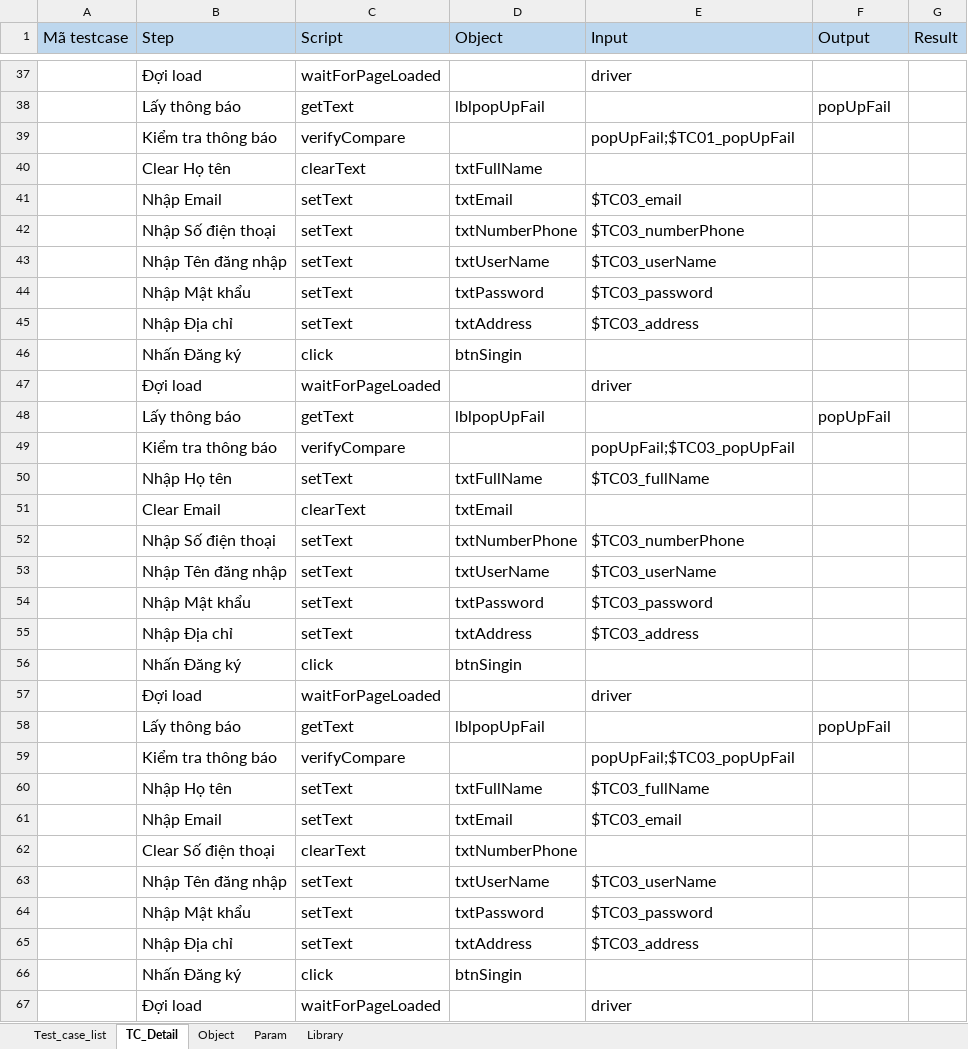
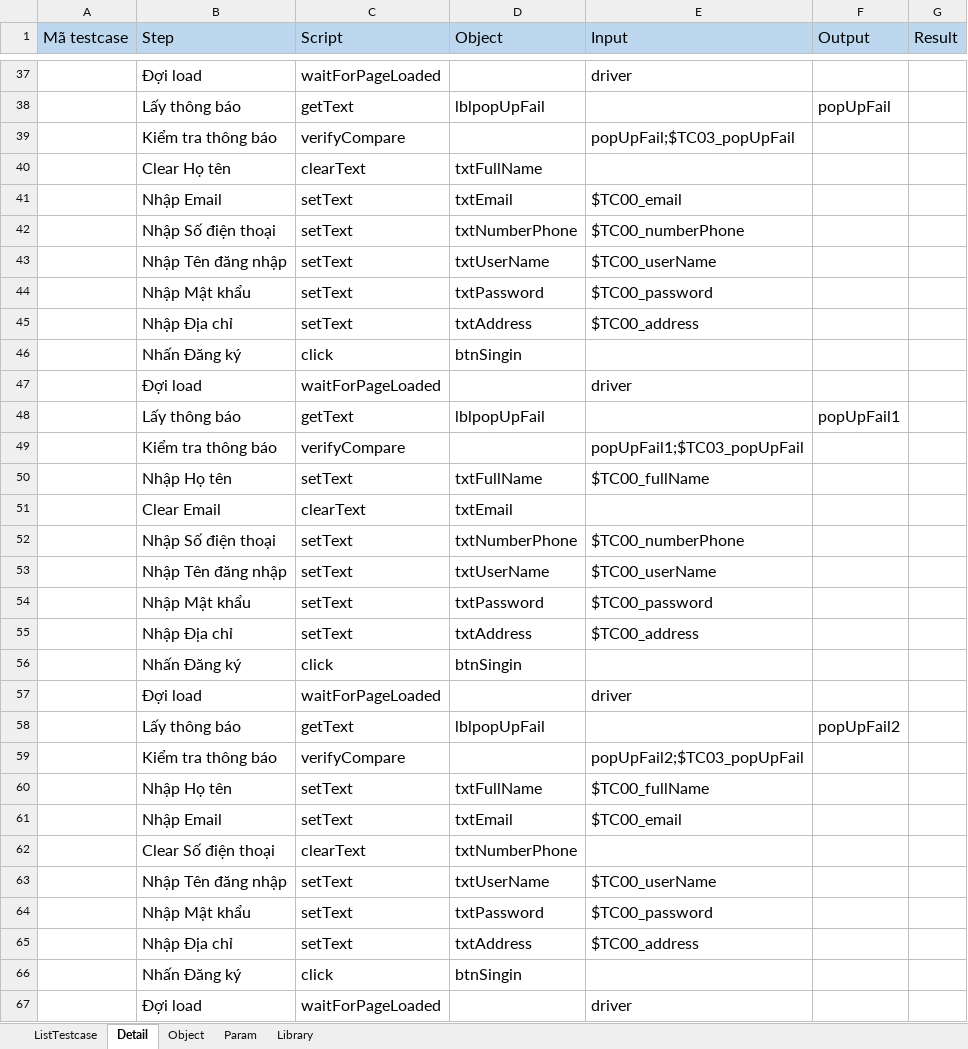
Before and after one commit to BenjaminnNguyen/FinalProject, an Excel workbook: TESTSUITE/TS_DangKy.xlsx, sheet Detail, drawn as a sheet; only a part is shown, gaps mark what is left out; values as stored, in another font and other column widths than the file's, no borders; the diff covers the shown part only; the diff names each change by its address in the sheet, - before the commit and + after, or states it on an @@ line.

```diff
--- a/TESTSUITE/TS_DangKy.xlsx (sheet Detail)
+++ b/TESTSUITE/TS_DangKy.xlsx (sheet Detail)
-sheet tab: Test_case_list
+sheet tab: ListTestcase
-sheet tab: TC_Detail
+sheet tab: Detail
-E39 (Input): popUpFail;$TC01_popUpFail
+E39 (Input): popUpFail;$TC03_popUpFail
-E41 (Input): $TC03_email
+E41 (Input): $TC00_email
-E42 (Input): $TC03_numberPhone
+E42 (Input): $TC00_numberPhone
-E43 (Input): $TC03_userName
+E43 (Input): $TC00_userName
-E44 (Input): $TC03_password
+E44 (Input): $TC00_password
-E45 (Input): $TC03_address
+E45 (Input): $TC00_address
-F48 (Output): popUpFail
+F48 (Output): popUpFail1
-E49 (Input): popUpFail;$TC03_popUpFail
+E49 (Input): popUpFail1;$TC03_popUpFail
-E50 (Input): $TC03_fullName
+E50 (Input): $TC00_fullName
-E52 (Input): $TC03_numberPhone
+E52 (Input): $TC00_numberPhone
-E53 (Input): $TC03_userName
+E53 (Input): $TC00_userName
-E54 (Input): $TC03_password
+E54 (Input): $TC00_password
-E55 (Input): $TC03_address
+E55 (Input): $TC00_address
-F58 (Output): popUpFail
+F58 (Output): popUpFail2
-E59 (Input): popUpFail;$TC03_popUpFail
+E59 (Input): popUpFail2;$TC03_popUpFail
-E60 (Input): $TC03_fullName
+E60 (Input): $TC00_fullName
-E61 (Input): $TC03_email
+E61 (Input): $TC00_email
-E63 (Input): $TC03_userName
+E63 (Input): $TC00_userName
-E64 (Input): $TC03_password
+E64 (Input): $TC00_password
-E65 (Input): $TC03_address
+E65 (Input): $TC00_address
```
Also changed, not shown: 37 edited cells elsewhere in this sheet, sheet Param, sheet Object, 28 other files.
